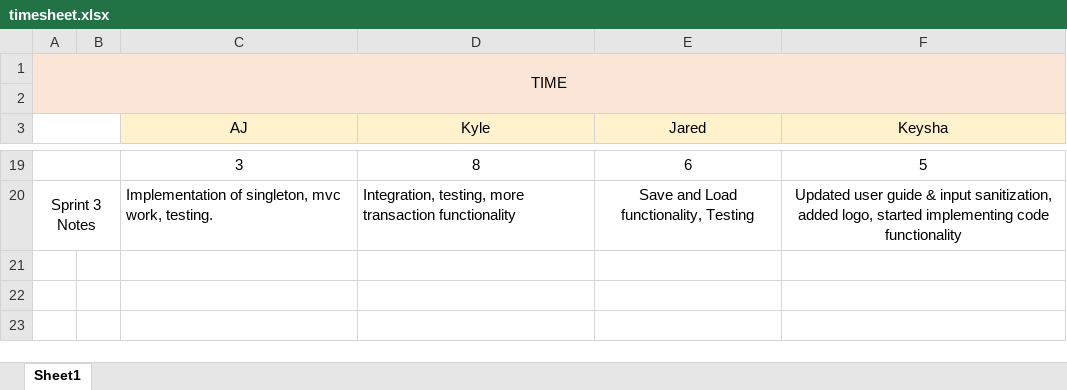
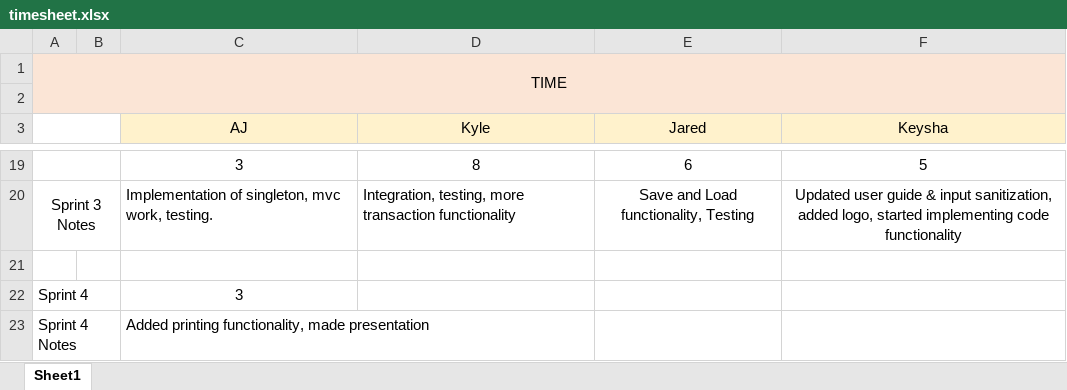
Before and after one commit to luckek/Gemini, an Excel workbook: timesheet.xlsx, sheet Sheet1, drawn as a sheet; only a part is shown, gaps mark what is left out; values as stored, in another font and other column widths than the file's, no borders; the diff names each change by its address in the sheet, - before the commit and + after, or states it on an @@ line.

Commit message:
Added timesheet

```diff
--- a/timesheet.xlsx (sheet Sheet1)
+++ b/timesheet.xlsx (sheet Sheet1)
+row 21: (empty)
+row 22: Sprint 4 |  | 3
+row 23: Sprint 4 Notes |  | Added printing functionality, made presentation
```
